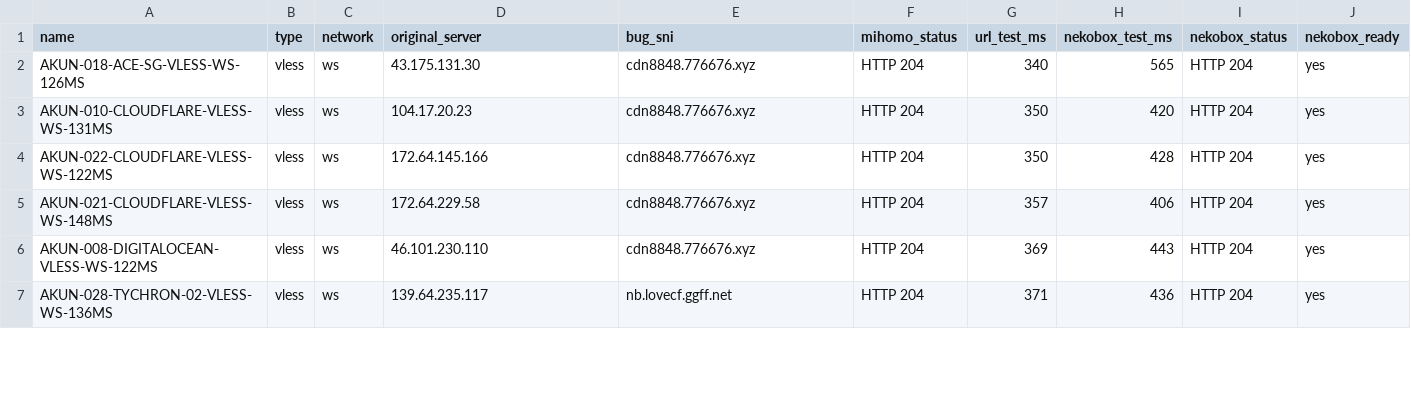
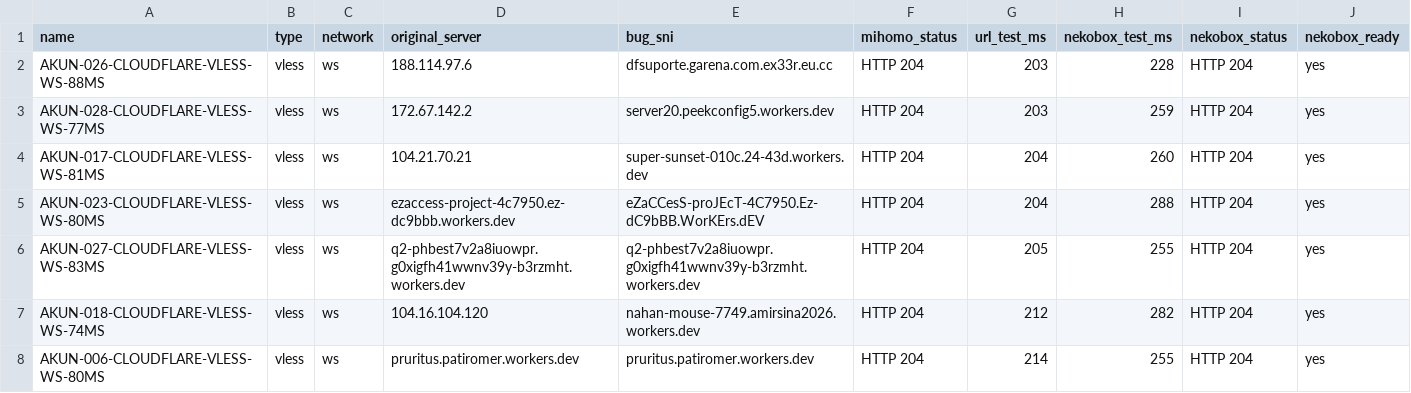
Before and after one commit to adiorany3/HerYaml, a CSV file: nekobox_test_report.csv, drawn as a sheet; only a part is shown; the diff covers the shown part only.

```diff
--- a/nekobox_test_report.csv
+++ b/nekobox_test_report.csv
@@ -1,7 +1,8 @@
 name,type,network,original_server,bug_sni,mihomo_status,url_test_ms,nekobox_test_ms,nekobox_status,nekobox_ready
-AKUN-018-ACE-SG-VLESS-WS-126MS,vless,ws,43.175.131.30,cdn8848.776676.xyz,HTTP 204,340,565,HTTP 204,yes
-AKUN-010-CLOUDFLARE-VLESS-WS-131MS,vless,ws,104.17.20.23,cdn8848.776676.xyz,HTTP 204,350,420,HTTP 204,yes
-AKUN-022-CLOUDFLARE-VLESS-WS-122MS,vless,ws,172.64.145.166,cdn8848.776676.xyz,HTTP 204,350,428,HTTP 204,yes
-AKUN-021-CLOUDFLARE-VLESS-WS-148MS,vless,ws,172.64.229.58,cdn8848.776676.xyz,HTTP 204,357,406,HTTP 204,yes
-AKUN-008-DIGITALOCEAN-VLESS-WS-122MS,vless,ws,46.101.230.110,cdn8848.776676.xyz,HTTP 204,369,443,HTTP 204,yes
-AKUN-028-TYCHRON-02-VLESS-WS-136MS,vless,ws,139.64.235.117,nb.lovecf.ggff.net,HTTP 204,371,436,HTTP 204,yes
+AKUN-026-CLOUDFLARE-VLESS-WS-88MS,vless,ws,188.114.97.6,dfsuporte.garena.com.ex33r.eu.cc,HTTP 204,203,228,HTTP 204,yes
+AKUN-028-CLOUDFLARE-VLESS-WS-77MS,vless,ws,172.67.142.2,server20.peekconfig5.workers.dev,HTTP 204,203,259,HTTP 204,yes
+AKUN-017-CLOUDFLARE-VLESS-WS-81MS,vless,ws,104.21.70.21,super-sunset-010c.24-43d.workers.dev,HTTP 204,204,260,HTTP 204,yes
+AKUN-023-CLOUDFLARE-VLESS-WS-80MS,vless,ws,ezaccess-project-4c7950.ez-dc9bbb.workers.dev,eZaCCesS-proJEcT-4C7950.Ez-dC9bBB.WorKErs.dEV,HTTP 204,204,288,HTTP 204,yes
+AKUN-027-CLOUDFLARE-VLESS-WS-83MS,vless,ws,q2-phbest7v2a8iuowpr.g0xigfh41wwnv39y-b3rzmht.workers.dev,q2-phbest7v2a8iuowpr.g0xigfh41wwnv39y-b3rzmht.workers.dev,HTTP 204,205,255,HTTP 204,yes
+AKUN-018-CLOUDFLARE-VLESS-WS-74MS,vless,ws,104.16.104.120,nahan-mouse-7749.amirsina2026.workers.dev,HTTP 204,212,282,HTTP 204,yes
+AKUN-006-CLOUDFLARE-VLESS-WS-80MS,vless,ws,pruritus.patiromer.workers.dev,pruritus.patiromer.workers.dev,HTTP 204,214,255,HTTP 204,yes
```
Also changed, not shown: 1 added row, 2 removed rows and 10 edited cells elsewhere in this file, openclash_compat_report.csv, urltest_report.csv, 29 other files.
